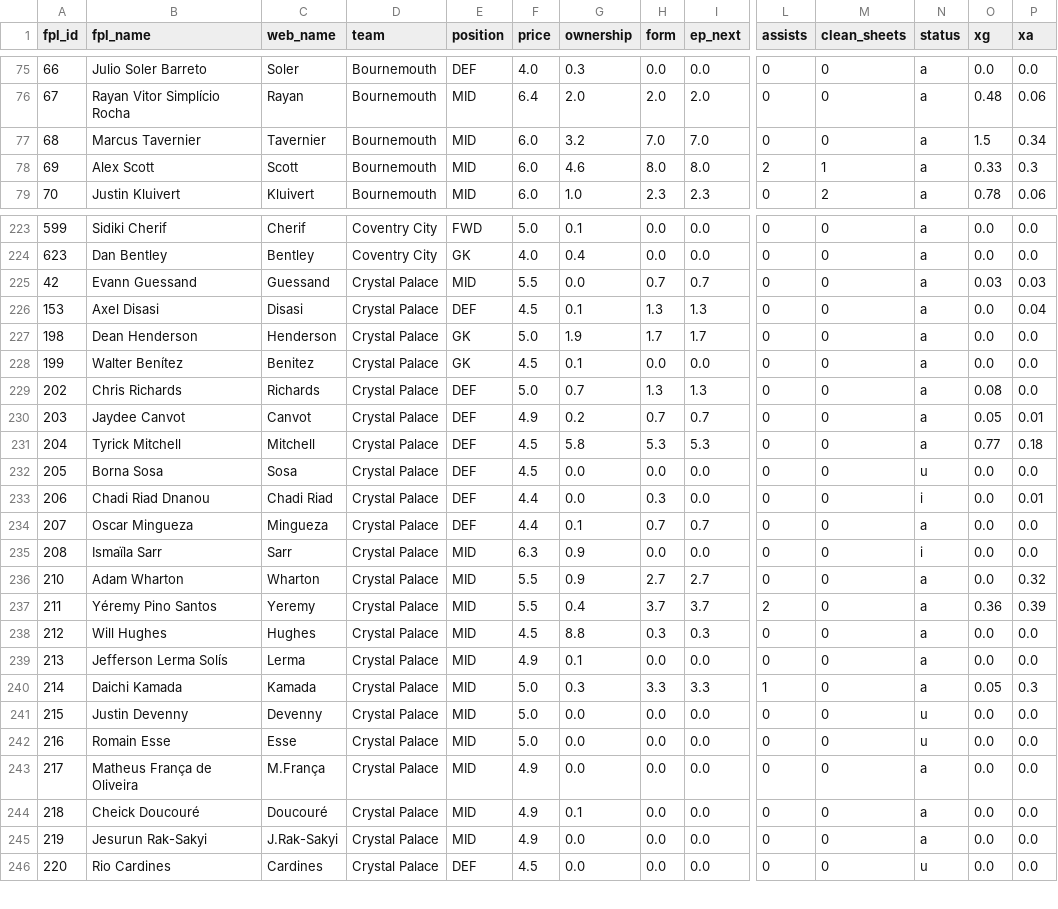
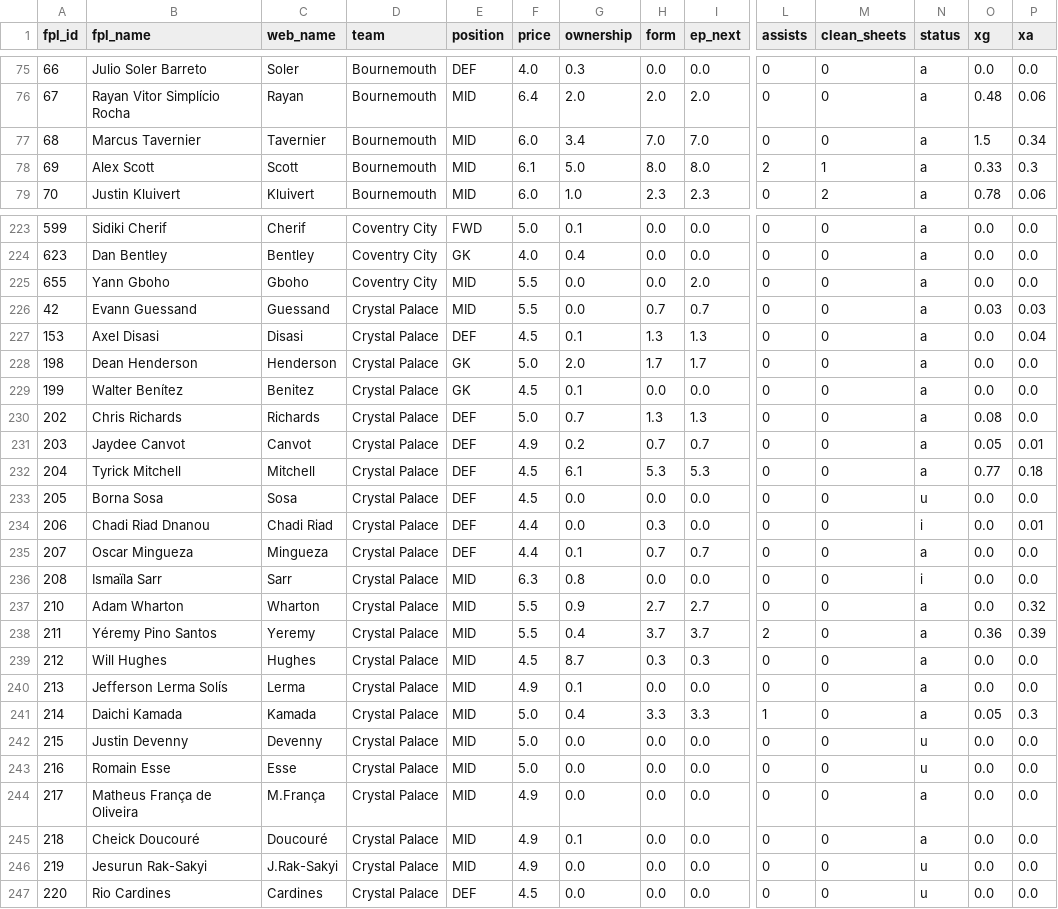
Before and after one commit to jackmaher08/FiveStat, a CSV file: data/tables/fpl_player_data.csv, drawn as a sheet; only a part is shown, gaps mark what is left out; addresses are those after the commit; rows hold the shown columns only; the diff covers the shown part only; the diff names each change by its address in the sheet, - before the commit and + after, or states it on an @@ line.

```diff
--- a/data/tables/fpl_player_data.csv
+++ b/data/tables/fpl_player_data.csv
-G77 (ownership): 3.2
+G77 (ownership): 3.4
-F78 (price): 6.0
+F78 (price): 6.1
-G78 (ownership): 4.6
+G78 (ownership): 5.0
+row 225: 655 | Yann Gboho | Gboho | Coventry City | MID | 5.5 | 0.0 | 0.0 | 2.0 | 0 | 0 | a | 0.0 | 0.0
-G228 (ownership): 1.9
+G228 (ownership): 2.0
-G232 (ownership): 5.8
+G232 (ownership): 6.1
-G236 (ownership): 0.9
+G236 (ownership): 0.8
-G239 (ownership): 8.8
+G239 (ownership): 8.7
-G241 (ownership): 0.3
+G241 (ownership): 0.4
-N246 (status): a
+N246 (status): u
```
Also changed, not shown: 123 edited cells elsewhere in this file, data/tables/bookie_ou_by_gw.csv, data/tables/bookie_win_by_gw.csv, 14 other files.
